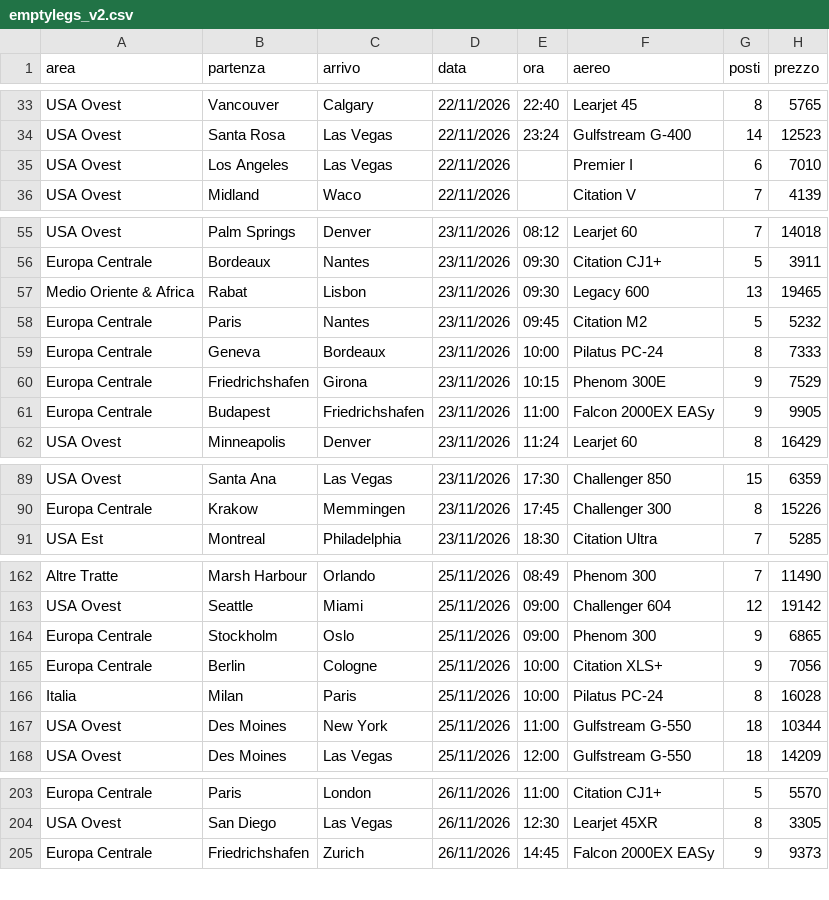
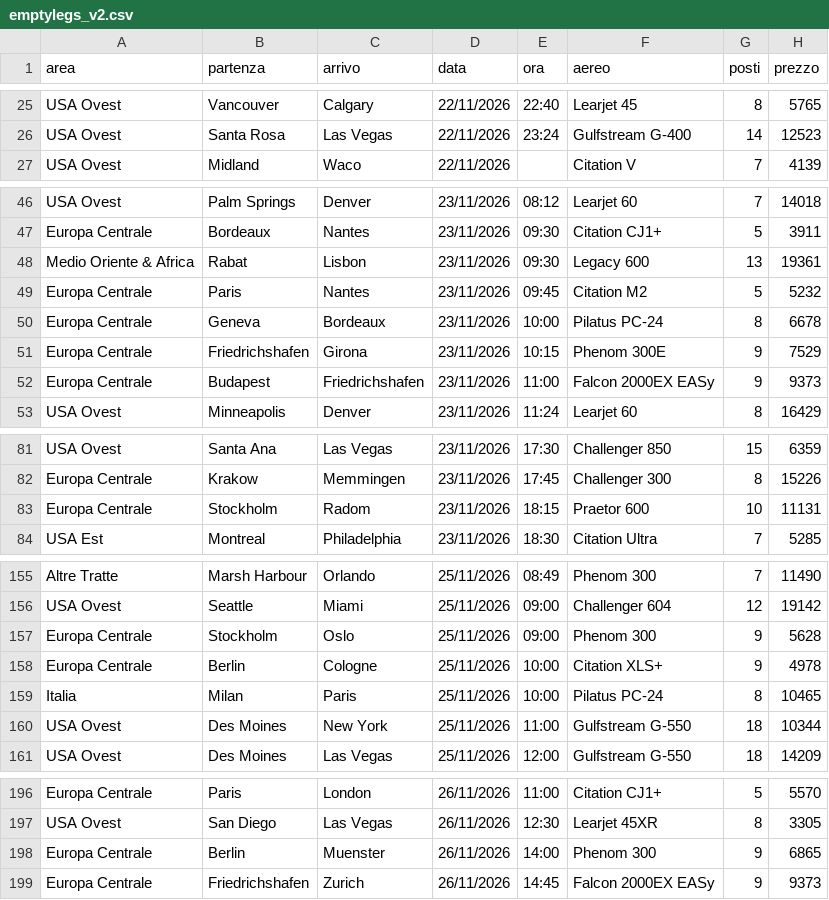
Before and after one commit to Stefano-1898/ypj-emptylegs, a CSV file: data/emptylegs_v2.csv, drawn as a sheet; only a part is shown, gaps mark what is left out; the diff covers the shown part only.

```diff
--- a/data/emptylegs_v2.csv
+++ b/data/emptylegs_v2.csv
@@ -34,3 +26,2 @@ USA Ovest,Vancouver,Calgary,22/11/2026,22:40,Learjet 45,8,5765
 USA Ovest,Santa Rosa,Las Vegas,22/11/2026,23:24,Gulfstream G-400,14,12523
-USA Ovest,Los Angeles,Las Vegas,22/11/2026,,Premier I,6,7010
 USA Ovest,Midland,Waco,22/11/2026,,Citation V,7,4139
@@ -56,7 +47,7 @@ USA Ovest,Palm Springs,Denver,23/11/2026,08:12,Learjet 60,7,14018
 Europa Centrale,Bordeaux,Nantes,23/11/2026,09:30,Citation CJ1+,5,3911
-Medio Oriente & Africa,Rabat,Lisbon,23/11/2026,09:30,Legacy 600,13,19465
+Medio Oriente & Africa,Rabat,Lisbon,23/11/2026,09:30,Legacy 600,13,19361
 Europa Centrale,Paris,Nantes,23/11/2026,09:45,Citation M2,5,5232
-Europa Centrale,Geneva,Bordeaux,23/11/2026,10:00,Pilatus PC-24,8,7333
+Europa Centrale,Geneva,Bordeaux,23/11/2026,10:00,Pilatus PC-24,8,6678
 Europa Centrale,Friedrichshafen,Girona,23/11/2026,10:15,Phenom 300E,9,7529
-Europa Centrale,Budapest,Friedrichshafen,23/11/2026,11:00,Falcon 2000EX EASy,9,9905
+Europa Centrale,Budapest,Friedrichshafen,23/11/2026,11:00,Falcon 2000EX EASy,9,9373
 USA Ovest,Minneapolis,Denver,23/11/2026,11:24,Learjet 60,8,16429
@@ -90,2 +82,3 @@ USA Ovest,Santa Ana,Las Vegas,23/11/2026,17:30,Challenger 850,15,6359
 Europa Centrale,Krakow,Memmingen,23/11/2026,17:45,Challenger 300,8,15226
+Europa Centrale,Stockholm,Radom,23/11/2026,18:15,Praetor 600,10,11131
 USA Est,Montreal,Philadelphia,23/11/2026,18:30,Citation Ultra,7,5285
@@ -163,5 +156,5 @@ Altre Tratte,Marsh Harbour,Orlando,25/11/2026,08:49,Phenom 300,7,11490
 USA Ovest,Seattle,Miami,25/11/2026,09:00,Challenger 604,12,19142
-Europa Centrale,Stockholm,Oslo,25/11/2026,09:00,Phenom 300,9,6865
-Europa Centrale,Berlin,Cologne,25/11/2026,10:00,Citation XLS+,9,7056
-Italia,Milan,Paris,25/11/2026,10:00,Pilatus PC-24,8,16028
+Europa Centrale,Stockholm,Oslo,25/11/2026,09:00,Phenom 300,9,5628
+Europa Centrale,Berlin,Cologne,25/11/2026,10:00,Citation XLS+,9,4978
+Italia,Milan,Paris,25/11/2026,10:00,Pilatus PC-24,8,10465
 USA Ovest,Des Moines,New York,25/11/2026,11:00,Gulfstream G-550,18,10344
@@ -204,2 +197,3 @@ Europa Centrale,Paris,London,26/11/2026,11:00,Citation CJ1+,5,5570
 USA Ovest,San Diego,Las Vegas,26/11/2026,12:30,Learjet 45XR,8,3305
+Europa Centrale,Berlin,Muenster,26/11/2026,14:00,Phenom 300,9,6865
 Europa Centrale,Friedrichshafen,Zurich,26/11/2026,14:45,Falcon 2000EX EASy,9,9373
```
Also changed, not shown: 1 added row, 8 removed rows and 2 moved rows elsewhere in this file, data/emptylegs.csv, 4 other files.
